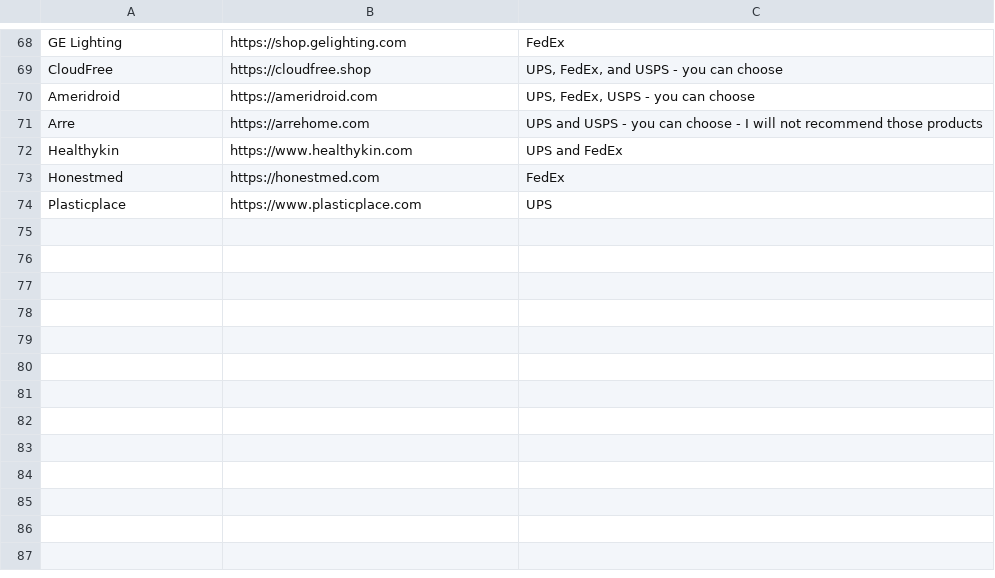
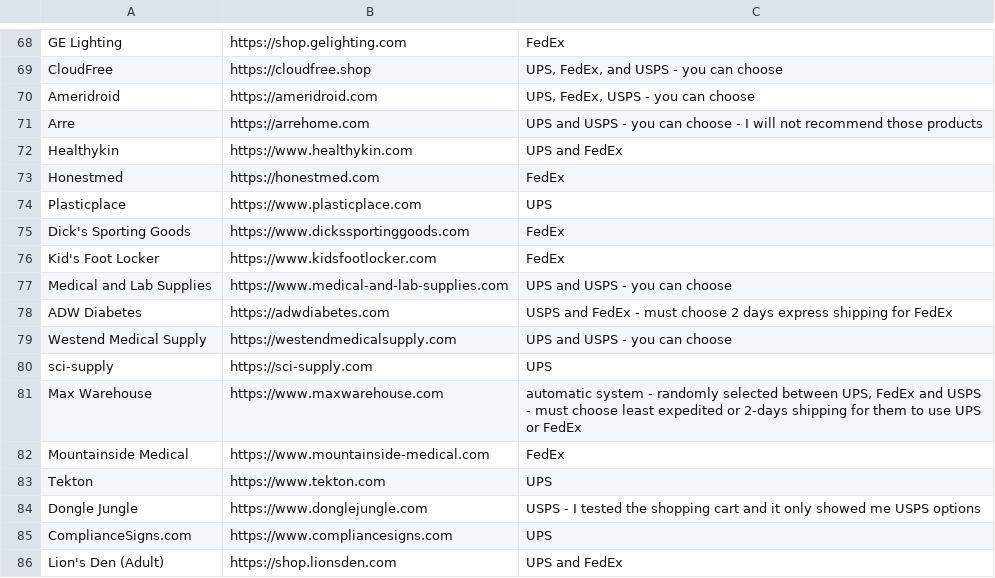
Before and after one commit to ELY3M/shipping-carriers-database, a CSV file: data/stores.csv, drawn as a sheet; only a part is shown, gaps mark what is left out; the diff names each change by its address in the sheet, - before the commit and + after, or states it on an @@ line.

Commit message:
test5

```diff
--- a/data/stores.csv
+++ b/data/stores.csv
+row 75: Dick's Sporting Goods | https://www.dickssportinggoods.com | FedEx
+row 76: Kid's Foot Locker | https://www.kidsfootlocker.com | FedEx
+row 77: Medical and Lab Supplies | https://www.medical-and-lab-supplies.com | UPS and USPS - you can choose
+row 78: ADW Diabetes | https://adwdiabetes.com | USPS and FedEx - must choose 2 days express shipping for FedEx
+row 79: Westend Medical Supply | https://westendmedicalsupply.com | UPS and USPS - you can choose
+row 80: sci-supply | https://sci-supply.com | UPS
+row 81: Max Warehouse | https://www.maxwarehouse.com | automatic system - randomly selected between UPS, FedEx and USPS - must choose least expedited or 2-days shipping for them to use UPS or FedEx
+row 82: Mountainside Medical | https://www.mountainside-medical.com | FedEx
+row 83: Tekton | https://www.tekton.com | UPS
+row 84: Dongle Jungle | https://www.donglejungle.com | USPS - I tested the shopping cart and it only showed me USPS options
+row 85: ComplianceSigns.com | https://www.compliancesigns.com | UPS
+row 86: Lion's Den (Adult) | https://shop.lionsden.com | UPS and FedEx
```
